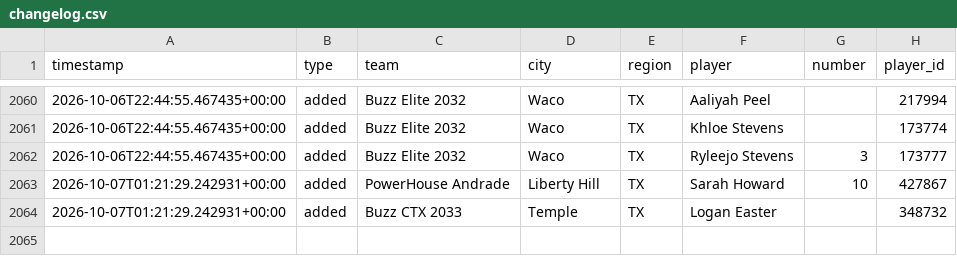
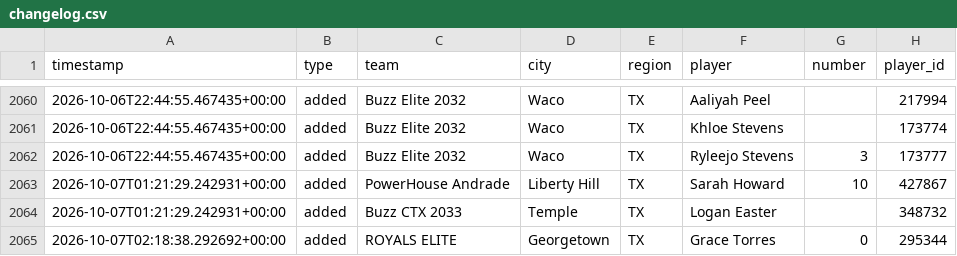
Before and after one commit to jeremiah9980/ncs-monitor, a CSV file: reports/changelog.csv, drawn as a sheet; only a part is shown, gaps mark what is left out; the diff names each change by its address in the sheet, - before the commit and + after, or states it on an @@ line.

```diff
--- a/reports/changelog.csv
+++ b/reports/changelog.csv
+row 2065: 2026-10-07T02:18:38.292692+00:00 | added | ROYALS ELITE | Georgetown | TX | Grace Torres | 0 | 295344
```
Also changed, not shown: reports/team-list.csv, 4 other files.
